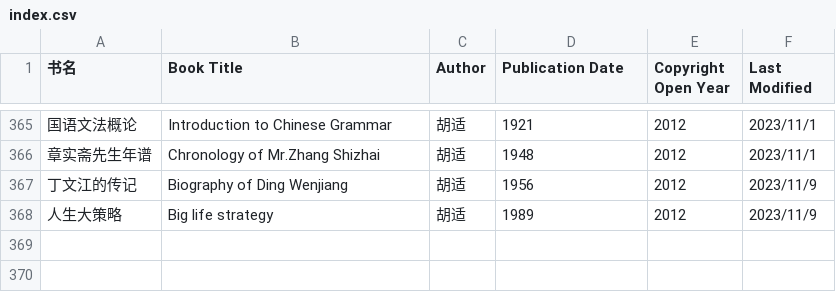
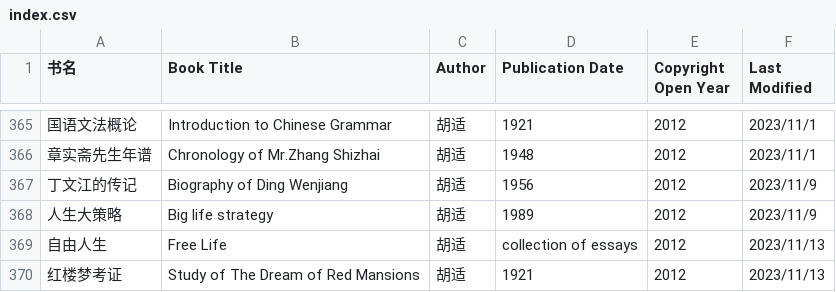
Before and after one commit to shjwudp/shu, a CSV file: index.csv, drawn as a sheet; only a part is shown, gaps mark what is left out; the diff names each change by its address in the sheet, - before the commit and + after, or states it on an @@ line.

Commit message:
add 胡适《自由人生》，《红楼梦考证》

```diff
--- a/index.csv
+++ b/index.csv
+row 369: 自由人生 | Free Life | 胡适 | collection of essays | 2012 | 2023/11/13
+row 370: 红楼梦考证 | Study of The Dream of Red Mansions | 胡适 | 1921 | 2012 | 2023/11/13
```
Also changed, not shown: 2 other files.
